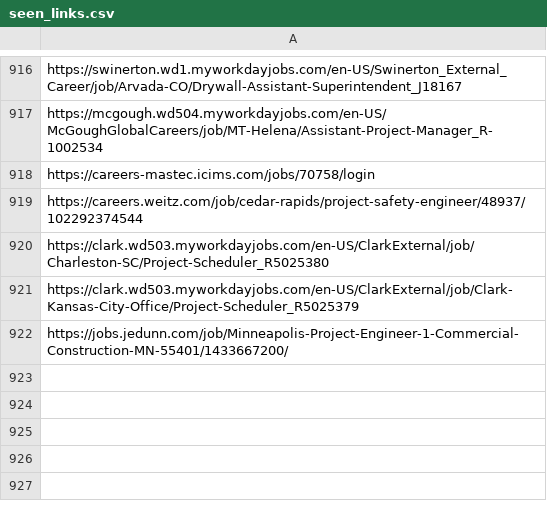
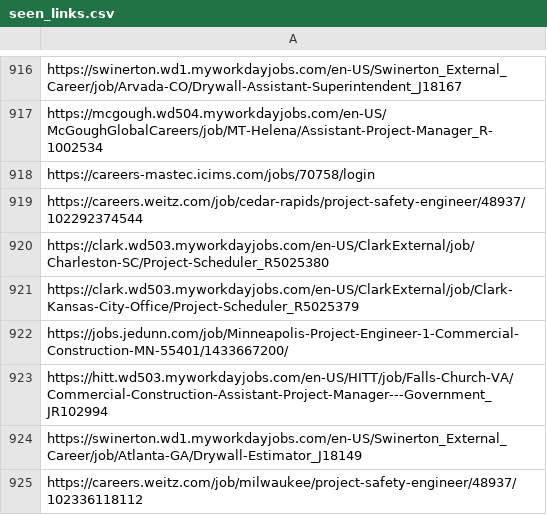
Before and after one commit to sandeepreddy46-max/Jobscrapper, a CSV file: seen_links.csv, drawn as a sheet; only a part is shown, gaps mark what is left out; the diff names each change by its address in the sheet, - before the commit and + after, or states it on an @@ line.

```diff
--- a/seen_links.csv
+++ b/seen_links.csv
+row 923: https://hitt.wd503.myworkdayjobs.com/en-US/HITT/job/Falls-Church-VA/Commercial-Construction-Assistant-Project-Manager---Government_JR102994
+row 924: https://swinerton.wd1.myworkdayjobs.com/en-US/Swinerton_External_Career/job/Atlanta-GA/Drywall-Estimator_J18149
+row 925: https://careers.weitz.com/job/milwaukee/project-safety-engineer/48937/102336118112
```
Also changed, not shown: current_jobs.csv, source_health.csv, 3 other files.
